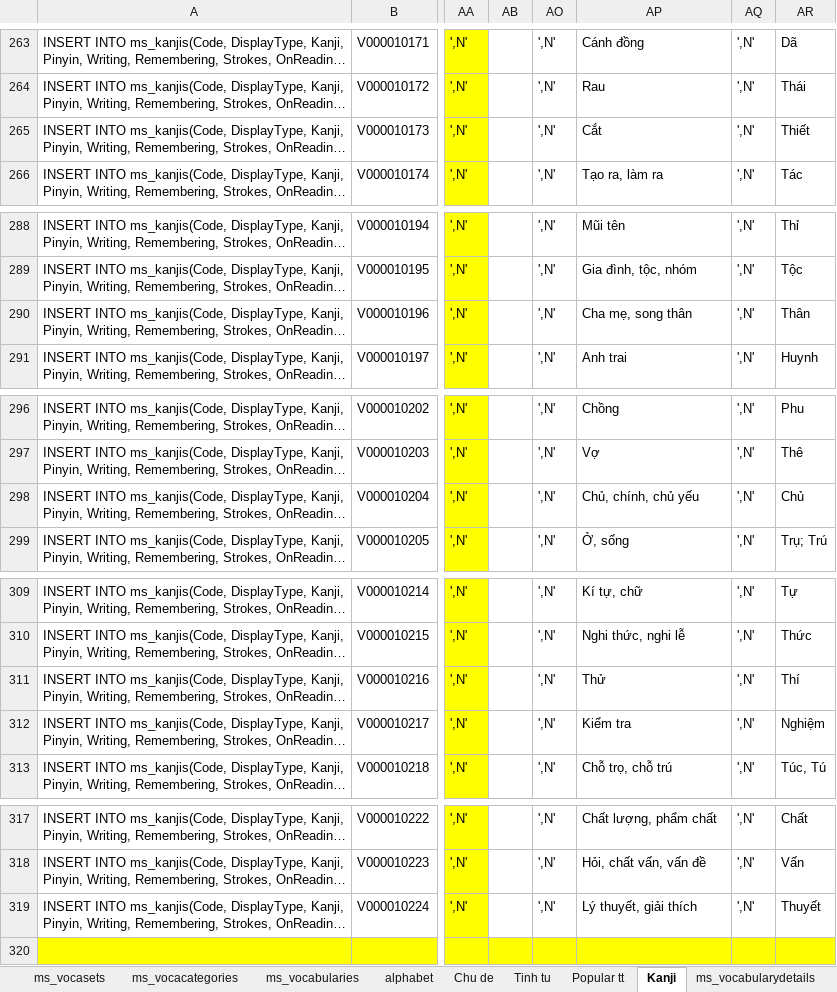
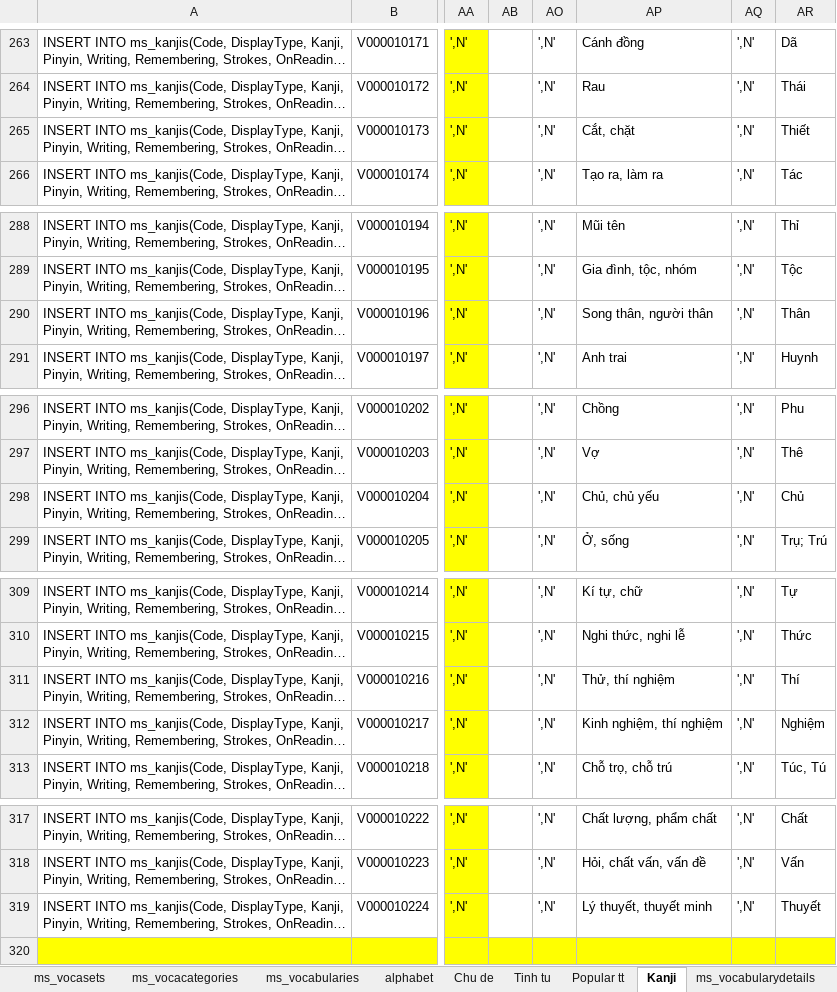
Before and after one commit to conket/conket, an Excel workbook: NihongoVoca - Copy/DB/Data/MSSQL Data/full.xlsx, sheet Kanji, drawn as a sheet; only a part is shown, gaps mark what is left out; long unchanged cells end in …; values as stored, in another font and other column widths than the file's, no borders; the diff covers the shown part only; the diff names each change by its address in the sheet, - before the commit and + after, or states it on an @@ line.

```diff
--- a/NihongoVoca - Copy/DB/Data/MSSQL Data/full.xlsx (sheet Kanji)
+++ b/NihongoVoca - Copy/DB/Data/MSSQL Data/full.xlsx (sheet Kanji)
-AP265: Cắt
+AP265: Cắt, chặt
-AP290: Cha mẹ, song thân
+AP290: Song thân, người thân
-AP298: Chủ, chính, chủ yếu
+AP298: Chủ, chủ yếu
-AP311: Thử
+AP311: Thử, thí nghiệm
-AP312: Kiểm tra
+AP312: Kinh nghiệm, thí nghiệm
-AP319: Lý thuyết, giải thích
+AP319: Lý thuyết, thuyết minh
```
Also changed, not shown: 34 edited cells elsewhere in this sheet, NihongoVoca - Copy/DB/Data/MSSQL Data/ms_vocabularydetails - kanji.xlsx.
